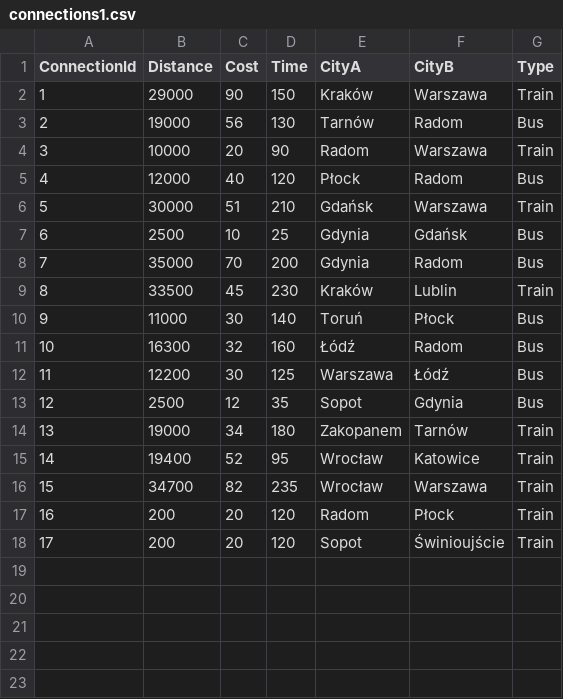
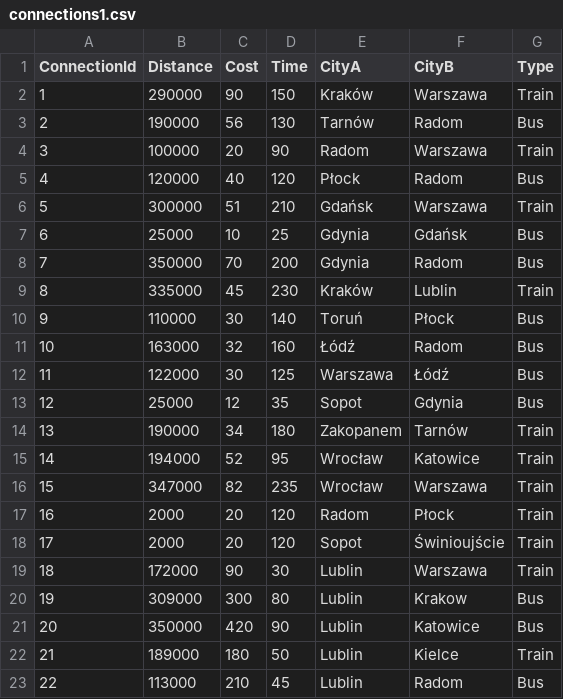
Before and after one commit to StasiekKolodz/route-finder, a CSV file: connections1.csv, drawn as a sheet.

```diff
--- a/connections1.csv
+++ b/connections1.csv
@@ -1,18 +1,23 @@
 ConnectionId,Distance,Cost,Time,CityA,CityB,Type
-1,29000,90,150,Kraków,Warszawa,Train
-2,19000,56,130,Tarnów,Radom,Bus
-3,10000,20,90,Radom,Warszawa,Train
-4,12000,40,120,Płock,Radom,Bus
-5,30000,51,210,Gdańsk,Warszawa,Train
-6,2500,10,25,Gdynia,Gdańsk,Bus
-7,35000,70,200,Gdynia,Radom,Bus
-8,33500,45,230,Kraków,Lublin,Train
-9,11000,30,140,Toruń,Płock,Bus
-10,16300,32,160,Łódź,Radom,Bus
-11,12200,30,125,Warszawa,Łódź,Bus
-12,2500,12,35,Sopot,Gdynia,Bus
-13,19000,34,180,Zakopanem,Tarnów,Train
-14,19400,52,95,Wrocław,Katowice,Train
-15,34700,82,235,Wrocław,Warszawa,Train
-16,200,20,120,Radom,Płock,Train
-17,200,20,120,Sopot,Świnioujście,Train
+1,290000,90,150,Kraków,Warszawa,Train
+2,190000,56,130,Tarnów,Radom,Bus
+3,100000,20,90,Radom,Warszawa,Train
+4,120000,40,120,Płock,Radom,Bus
+5,300000,51,210,Gdańsk,Warszawa,Train
+6,25000,10,25,Gdynia,Gdańsk,Bus
+7,350000,70,200,Gdynia,Radom,Bus
+8,335000,45,230,Kraków,Lublin,Train
+9,110000,30,140,Toruń,Płock,Bus
+10,163000,32,160,Łódź,Radom,Bus
+11,122000,30,125,Warszawa,Łódź,Bus
+12,25000,12,35,Sopot,Gdynia,Bus
+13,190000,34,180,Zakopanem,Tarnów,Train
+14,194000,52,95,Wrocław,Katowice,Train
+15,347000,82,235,Wrocław,Warszawa,Train
+16,2000,20,120,Radom,Płock,Train
+17,2000,20,120,Sopot,Świnioujście,Train
+18,172000,90,30,Lublin,Warszawa,Train
+19,309000,300,80,Lublin,Krakow,Bus
+20,350000,420,90,Lublin,Katowice,Bus
+21,189000,180,50,Lublin,Kielce,Train
+22,113000,210,45,Lublin,Radom,Bus
```
Also changed, not shown: 13 other files.
